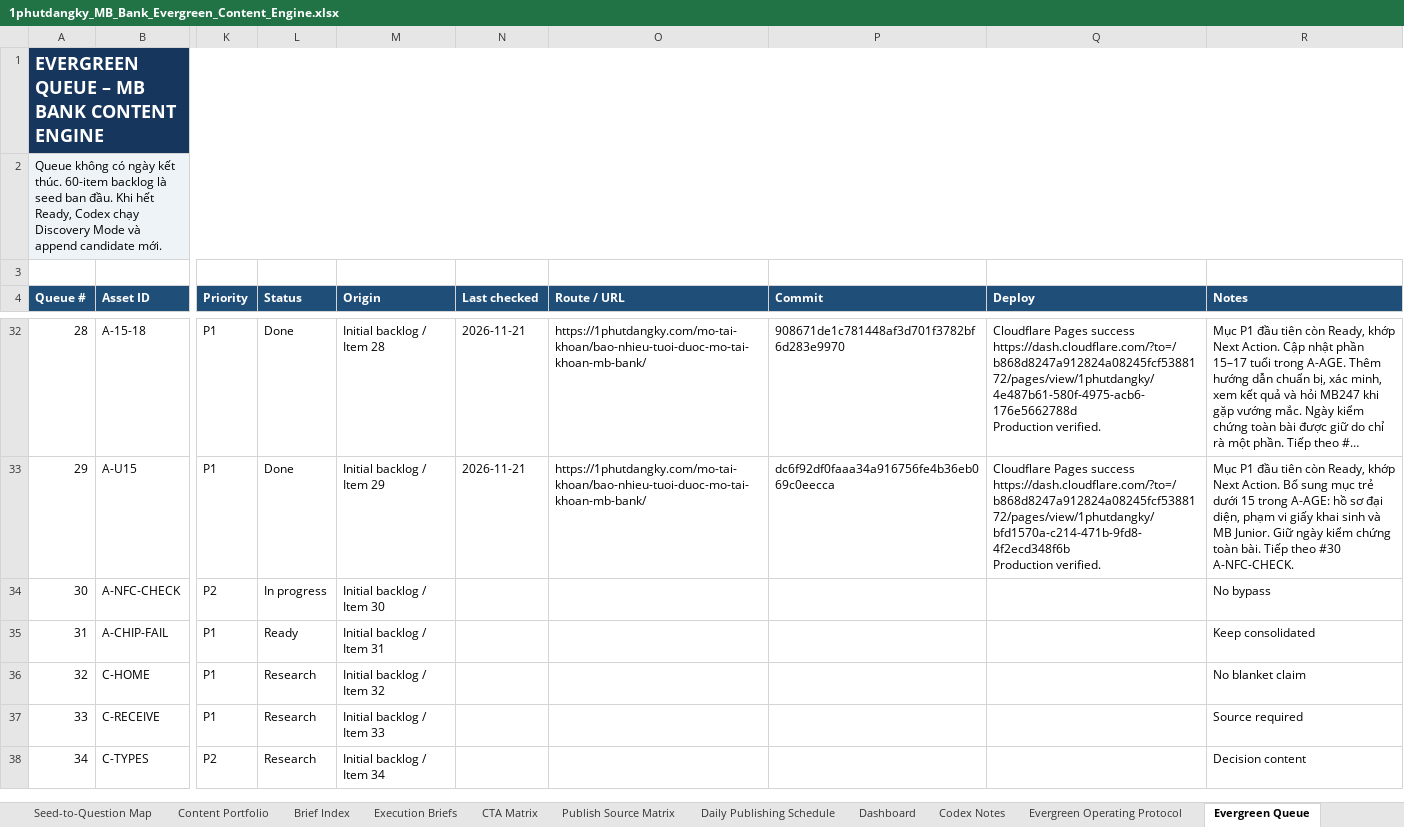
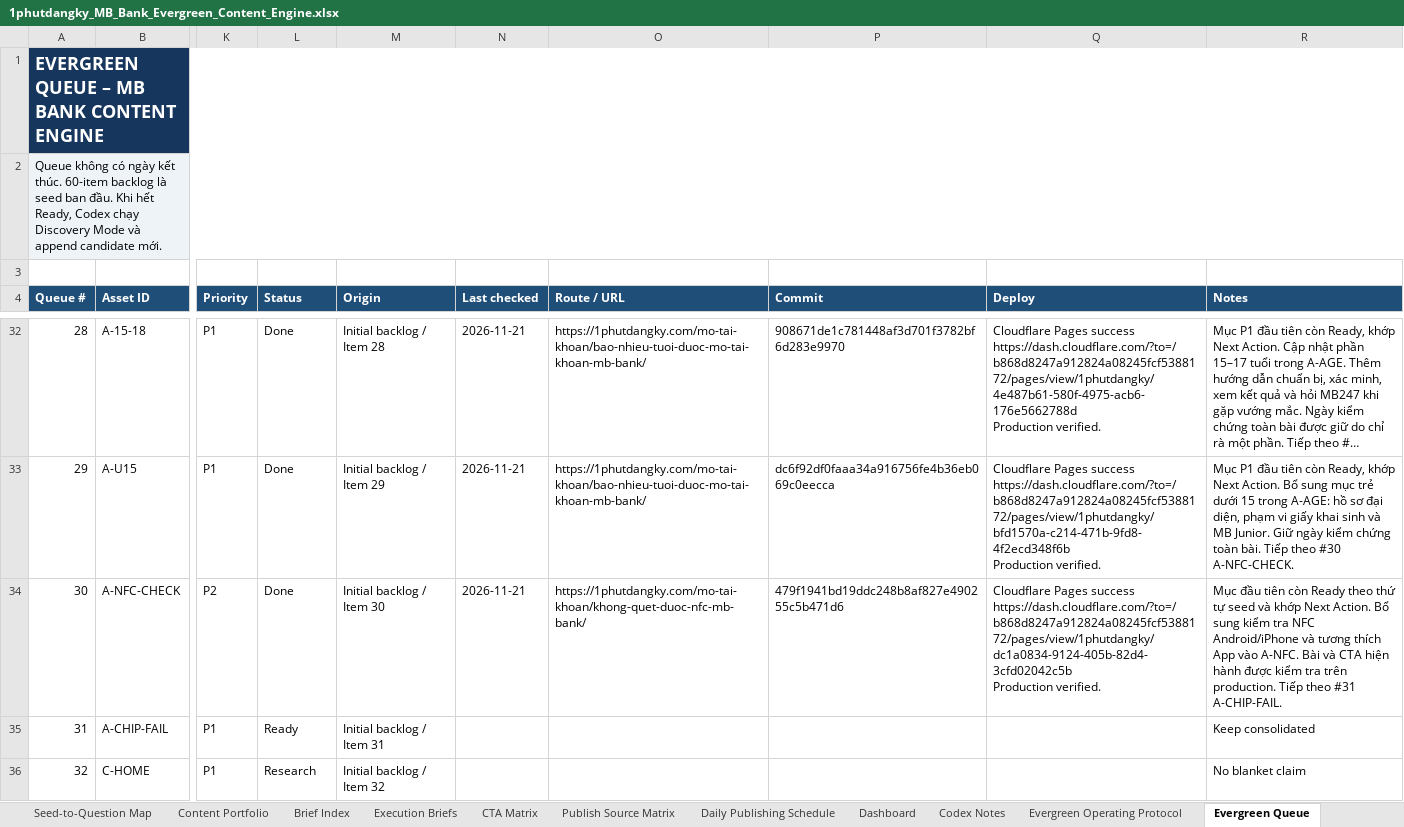
Before and after one commit to vothanhphatsocial/1phutdangky, an Excel workbook: docs/content/1phutdangky_MB_Bank_Evergreen_Content_Engine.xlsx, sheet Evergreen Queue, drawn as a sheet; only a part is shown, gaps mark what is left out; the shorter side is filled out with more unchanged rows; long unchanged cells end in …; values as stored, in another font and other column widths than the file's, no borders; conditional formats and table styles not drawn; ↵ is a line break in a cell; the diff names each change by its address in the sheet, - before the commit and + after, or states it on an @@ line.

Commit message:
chore(content): record MB Bank NFC compatibility publication

```diff
--- a/docs/content/1phutdangky_MB_Bank_Evergreen_Content_Engine.xlsx (sheet Evergreen Queue)
+++ b/docs/content/1phutdangky_MB_Bank_Evergreen_Content_Engine.xlsx (sheet Evergreen Queue)
-L34 (Status): In progress
+L34 (Status): Done
-N34 (Last checked): (empty)
+N34 (Last checked): 2026-11-21
-O34 (Route / URL): (empty)
+O34 (Route / URL): https://1phutdangky.com/mo-tai-khoan/khong-quet-duoc-nfc-mb-bank/
-P34 (Commit): (empty)
+P34 (Commit): 479f1941bd19ddc248b8af827e490255c5b471d6
-Q34 (Deploy): (empty)
+Q34 (Deploy): Cloudflare Pages success https://dash.cloudflare.com/?to=/b868d8247a912824a08245fcf5388172/pages/view/1phutdangky/dc1a0834-9124-405b-82d4-3cfd02042c5b ↵ Production verified.
-R34 (Notes): No bypass
+R34 (Notes): Mục đầu tiên còn Ready theo thứ tự seed và khớp Next Action. Bổ sung kiểm tra NFC Android/iPhone và tương thích App vào A-NFC. Bài và CTA hiện hành được kiểm tra trên production. Tiếp theo #31 A-CHIP-FAIL.
```
Also changed, not shown: sheet Run Log.
